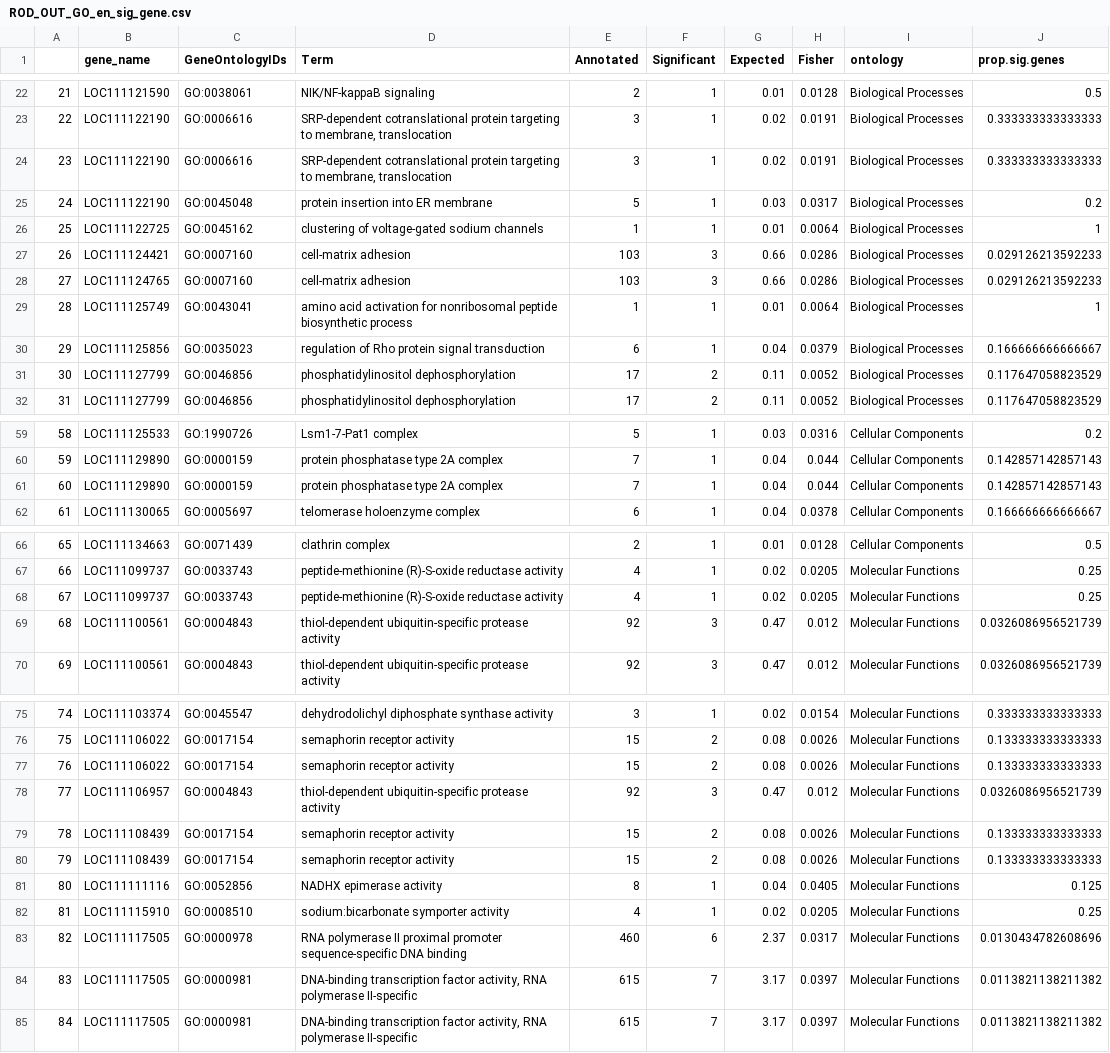
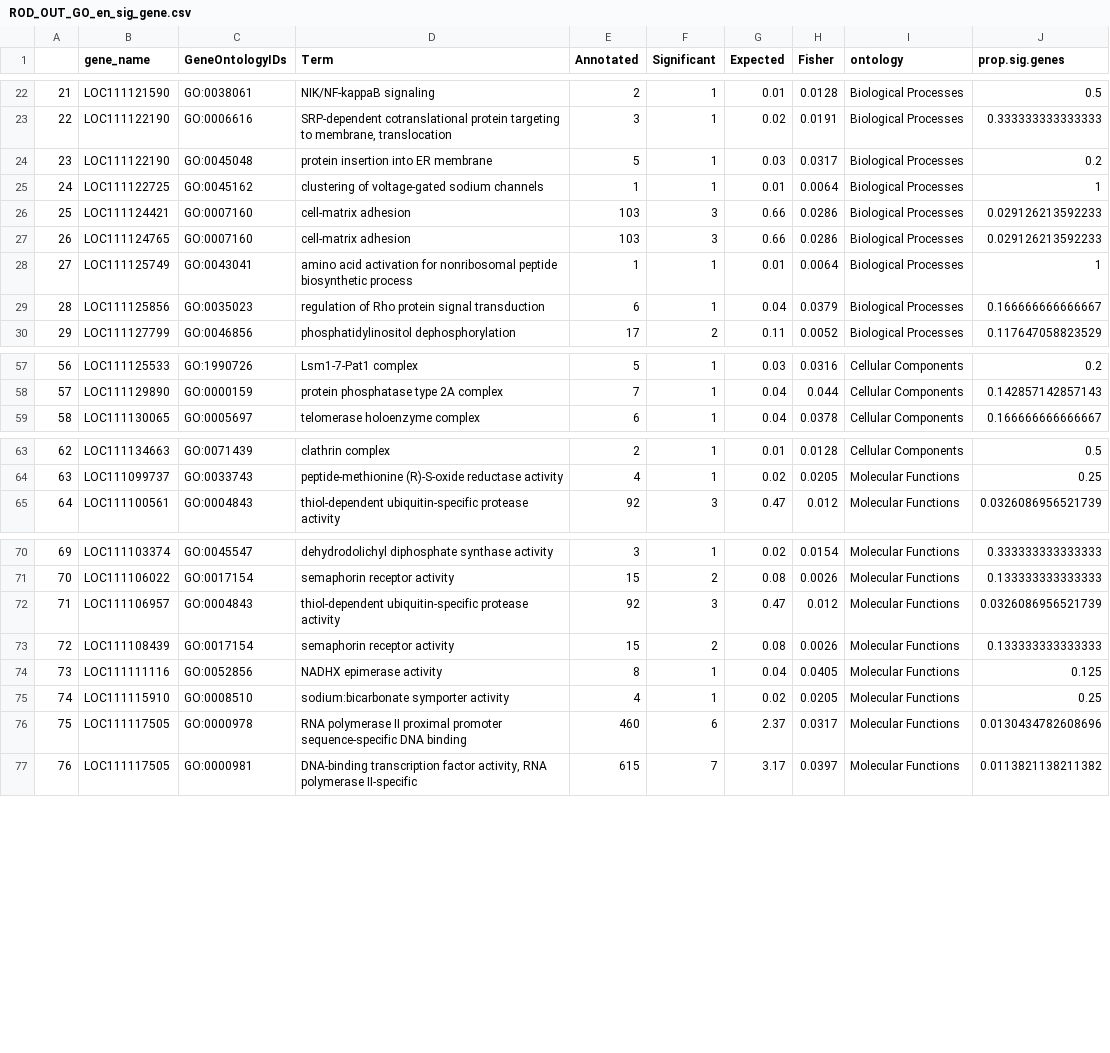
Before and after one commit to MarineEvoEcoLab/ROD_CADO, a CSV file: Outlier_Exploration/ROD_OUT_GO_en_sig_gene.csv, drawn as a sheet; only a part is shown, gaps mark what is left out; removed rows and columns are numbered as before the commit, all else as after; the diff covers the shown part only; the diff names each change by its address in the sheet, - before the commit and + after, or states it on an @@ line.

Commit message:
GO terms without duplicates

```diff
--- a/Outlier_Exploration/ROD_OUT_GO_en_sig_gene.csv
+++ b/Outlier_Exploration/ROD_OUT_GO_en_sig_gene.csv
-row 24: 23 | LOC111122190 | GO:0006616 | SRP-dependent cotranslational protein targeting to membrane, translocation | 3 | 1 | 0.02 | 0.0191 | Biological Processes | 0.333333333333333
@@ column A renumbered from row 24 down @@
-row 31: 30 | LOC111127799 | GO:0046856 | phosphatidylinositol dephosphorylation | 17 | 2 | 0.11 | 0.0052 | Biological Processes | 0.117647058823529
-row 61: 60 | LOC111129890 | GO:0000159 | protein phosphatase type 2A complex | 7 | 1 | 0.04 | 0.044 | Cellular Components | 0.142857142857143
-row 68: 67 | LOC111099737 | GO:0033743 | peptide-methionine (R)-S-oxide reductase activity | 4 | 1 | 0.02 | 0.0205 | Molecular Functions | 0.25
-row 69: 68 | LOC111100561 | GO:0004843 | thiol-dependent ubiquitin-specific protease activity | 92 | 3 | 0.47 | 0.012 | Molecular Functions | 0.0326086956521739
-row 77: 76 | LOC111106022 | GO:0017154 | semaphorin receptor activity | 15 | 2 | 0.08 | 0.0026 | Molecular Functions | 0.133333333333333
-row 79: 78 | LOC111108439 | GO:0017154 | semaphorin receptor activity | 15 | 2 | 0.08 | 0.0026 | Molecular Functions | 0.133333333333333
-row 84: 83 | LOC111117505 | GO:0000981 | DNA-binding transcription factor activity, RNA polymerase II-specific | 615 | 7 | 3.17 | 0.0397 | Molecular Functions | 0.0113821138211382
```
Also changed, not shown: 3 removed rows elsewhere in this file.
